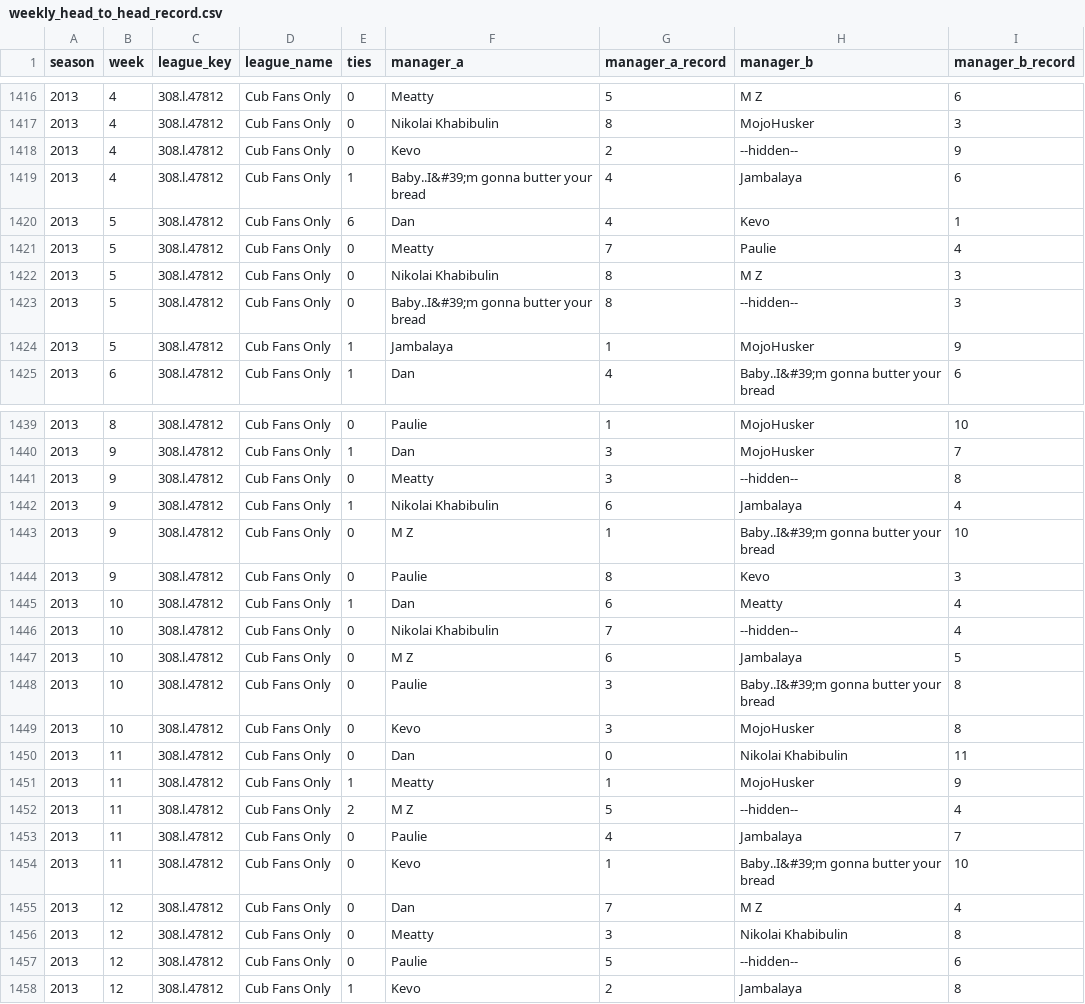
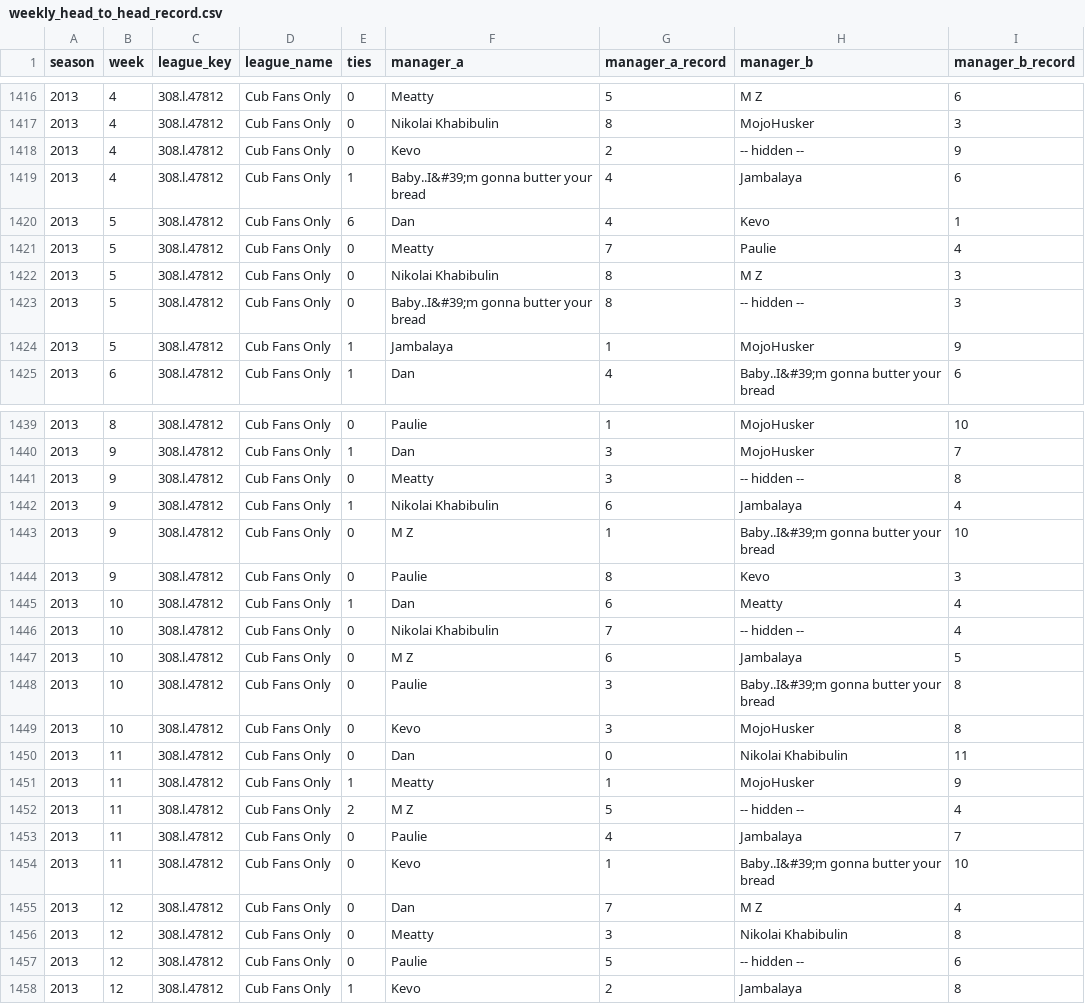
Before and after one commit to mzaiger/Fantasy_Lifetime_Stats, a CSV file: weekly_head_to_head_record.csv, drawn as a sheet; only a part is shown, gaps mark what is left out; the diff covers the shown part only.

```diff
--- a/weekly_head_to_head_record.csv
+++ b/weekly_head_to_head_record.csv
@@ -1417,3 +1417,3 @@ season,week,league_key,league_name,ties,manager_a,manager_a_record,manager_b,man
 2013,4,308.l.47812,Cub Fans Only,0,Nikolai Khabibulin,8,MojoHusker,3
-2013,4,308.l.47812,Cub Fans Only,0,Kevo,2,--hidden--,9
+2013,4,308.l.47812,Cub Fans Only,0,Kevo,2,-- hidden --,9
 2013,4,308.l.47812,Cub Fans Only,1,Baby..I&#39;m gonna butter your bread,4,Jambalaya,6
@@ -1422,3 +1422,3 @@ season,week,league_key,league_name,ties,manager_a,manager_a_record,manager_b,man
 2013,5,308.l.47812,Cub Fans Only,0,Nikolai Khabibulin,8,M Z,3
-2013,5,308.l.47812,Cub Fans Only,0,Baby..I&#39;m gonna butter your bread,8,--hidden--,3
+2013,5,308.l.47812,Cub Fans Only,0,Baby..I&#39;m gonna butter your bread,8,-- hidden --,3
 2013,5,308.l.47812,Cub Fans Only,1,Jambalaya,1,MojoHusker,9
@@ -1440,3 +1440,3 @@ season,week,league_key,league_name,ties,manager_a,manager_a_record,manager_b,man
 2013,9,308.l.47812,Cub Fans Only,1,Dan,3,MojoHusker,7
-2013,9,308.l.47812,Cub Fans Only,0,Meatty,3,--hidden--,8
+2013,9,308.l.47812,Cub Fans Only,0,Meatty,3,-- hidden --,8
 2013,9,308.l.47812,Cub Fans Only,1,Nikolai Khabibulin,6,Jambalaya,4
@@ -1445,3 +1445,3 @@ season,week,league_key,league_name,ties,manager_a,manager_a_record,manager_b,man
 2013,10,308.l.47812,Cub Fans Only,1,Dan,6,Meatty,4
-2013,10,308.l.47812,Cub Fans Only,0,Nikolai Khabibulin,7,--hidden--,4
+2013,10,308.l.47812,Cub Fans Only,0,Nikolai Khabibulin,7,-- hidden --,4
 2013,10,308.l.47812,Cub Fans Only,0,M Z,6,Jambalaya,5
@@ -1451,3 +1451,3 @@ season,week,league_key,league_name,ties,manager_a,manager_a_record,manager_b,man
 2013,11,308.l.47812,Cub Fans Only,1,Meatty,1,MojoHusker,9
-2013,11,308.l.47812,Cub Fans Only,2,M Z,5,--hidden--,4
+2013,11,308.l.47812,Cub Fans Only,2,M Z,5,-- hidden --,4
 2013,11,308.l.47812,Cub Fans Only,0,Paulie,4,Jambalaya,7
@@ -1456,3 +1456,3 @@ season,week,league_key,league_name,ties,manager_a,manager_a_record,manager_b,man
 2013,12,308.l.47812,Cub Fans Only,0,Meatty,3,Nikolai Khabibulin,8
-2013,12,308.l.47812,Cub Fans Only,0,Paulie,5,--hidden--,6
+2013,12,308.l.47812,Cub Fans Only,0,Paulie,5,-- hidden --,6
 2013,12,308.l.47812,Cub Fans Only,1,Kevo,2,Jambalaya,8
```
Also changed, not shown: 6 added rows and 32 edited cells elsewhere in this file, 1 other file.
